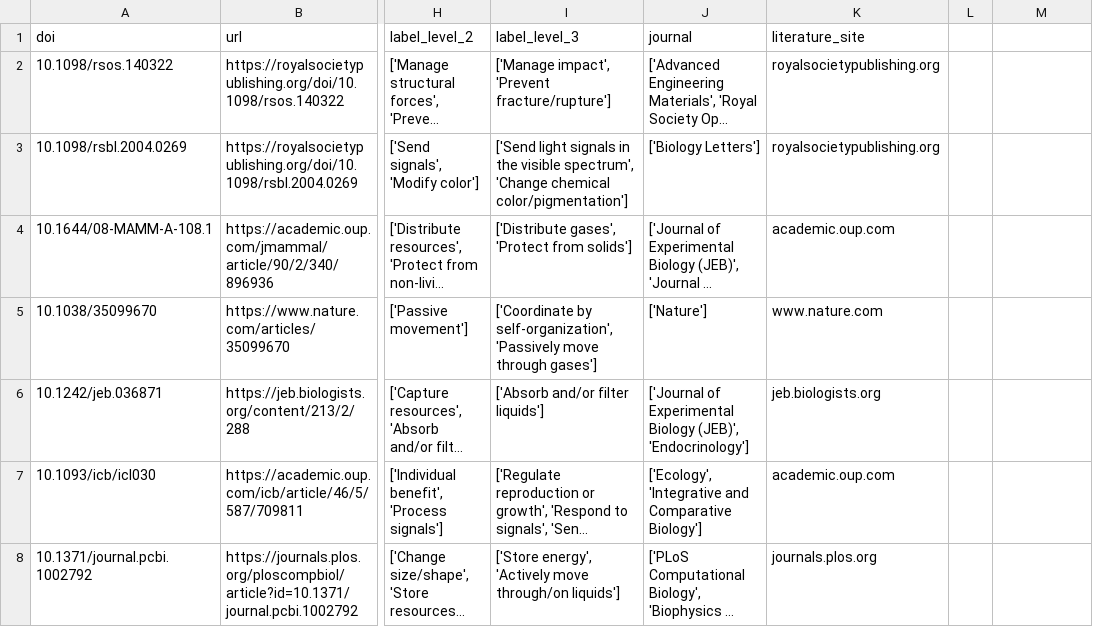
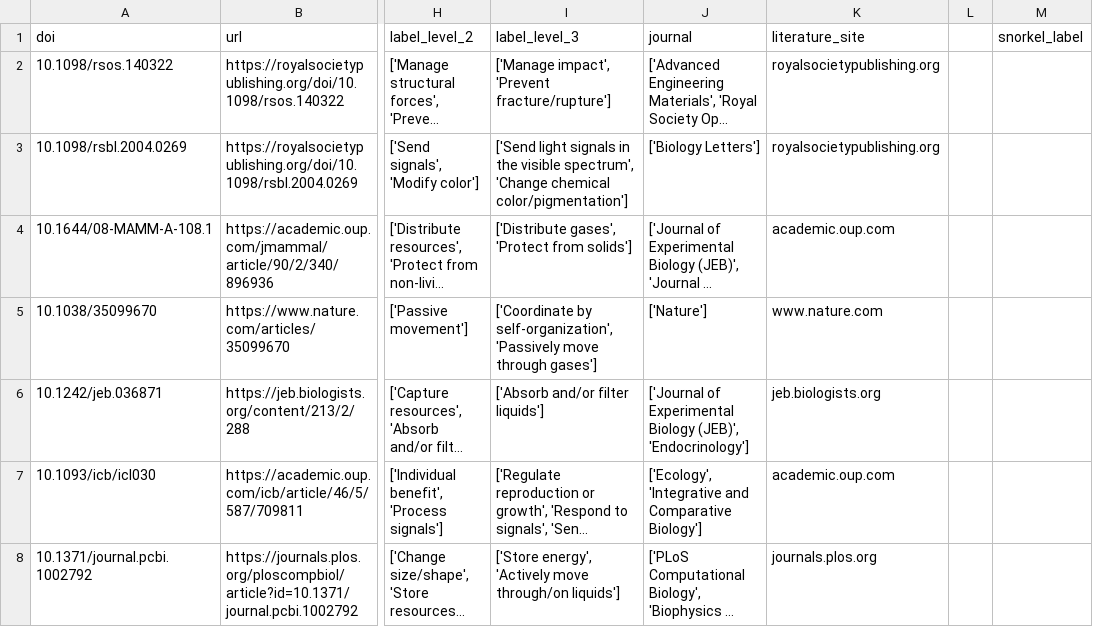
Before and after one commit to nasa-petal/nasa_petal_snorkel, a CSV file: David work/labeled_data.csv, drawn as a sheet; only a part is shown, gaps mark what is left out; long unchanged cells end in …; the diff names each change by its address in the sheet, - before the commit and + after, or states it on an @@ line.

Commit message:
updated utils file columns

```diff
--- a/David work/labeled_data.csv
+++ b/David work/labeled_data.csv
-M1: (empty)
+M1: snorkel_label
```
Also changed, not shown: 1 other file.
